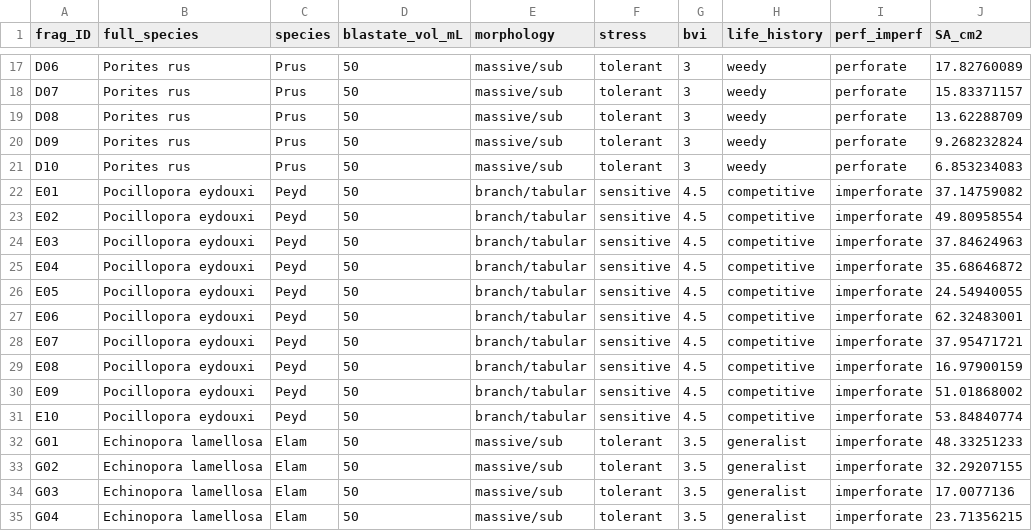
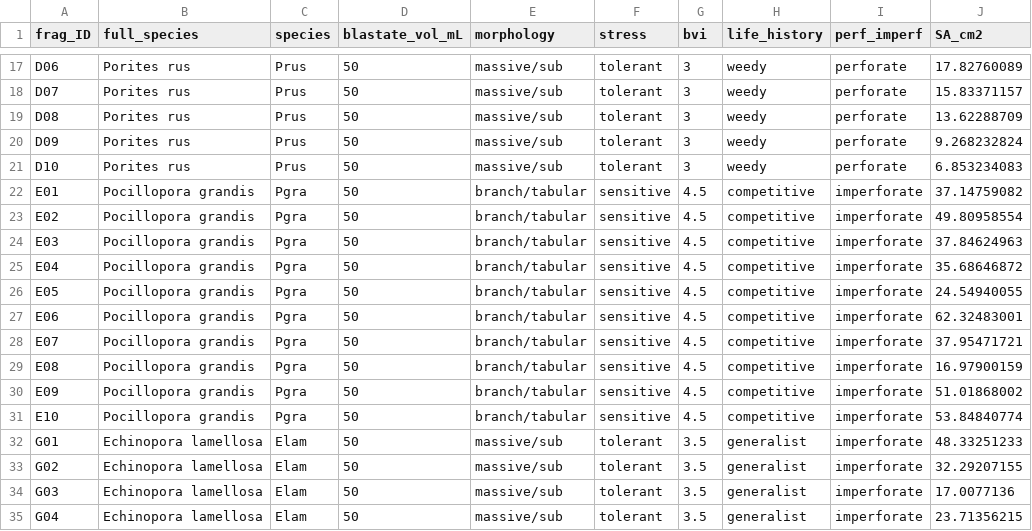
Before and after one commit to njsilbiger/Oki_TPC_PI, a CSV file: Data/Physiology/Physio_meta_all.csv, drawn as a sheet; only a part is shown, gaps mark what is left out.

Commit message:
physio updates

```diff
--- a/Data/Physiology/Physio_meta_all.csv
+++ b/Data/Physiology/Physio_meta_all.csv
@@ -21,12 +21,12 @@ D09,Porites rus,Prus,50,massive/sub,tolerant,3,weedy,perforate,9.268232824
 D10,Porites rus,Prus,50,massive/sub,tolerant,3,weedy,perforate,6.853234083
-E01,Pocillopora eydouxi,Peyd,50,branch/tabular,sensitive,4.5,competitive,imperforate,37.14759082
-E02,Pocillopora eydouxi,Peyd,50,branch/tabular,sensitive,4.5,competitive,imperforate,49.80958554
-E03,Pocillopora eydouxi,Peyd,50,branch/tabular,sensitive,4.5,competitive,imperforate,37.84624963
-E04,Pocillopora eydouxi,Peyd,50,branch/tabular,sensitive,4.5,competitive,imperforate,35.68646872
-E05,Pocillopora eydouxi,Peyd,50,branch/tabular,sensitive,4.5,competitive,imperforate,24.54940055
-E06,Pocillopora eydouxi,Peyd,50,branch/tabular,sensitive,4.5,competitive,imperforate,62.32483001
-E07,Pocillopora eydouxi,Peyd,50,branch/tabular,sensitive,4.5,competitive,imperforate,37.95471721
-E08,Pocillopora eydouxi,Peyd,50,branch/tabular,sensitive,4.5,competitive,imperforate,16.97900159
-E09,Pocillopora eydouxi,Peyd,50,branch/tabular,sensitive,4.5,competitive,imperforate,51.01868002
-E10,Pocillopora eydouxi,Peyd,50,branch/tabular,sensitive,4.5,competitive,imperforate,53.84840774
+E01,Pocillopora grandis,Pgra,50,branch/tabular,sensitive,4.5,competitive,imperforate,37.14759082
+E02,Pocillopora grandis,Pgra,50,branch/tabular,sensitive,4.5,competitive,imperforate,49.80958554
+E03,Pocillopora grandis,Pgra,50,branch/tabular,sensitive,4.5,competitive,imperforate,37.84624963
+E04,Pocillopora grandis,Pgra,50,branch/tabular,sensitive,4.5,competitive,imperforate,35.68646872
+E05,Pocillopora grandis,Pgra,50,branch/tabular,sensitive,4.5,competitive,imperforate,24.54940055
+E06,Pocillopora grandis,Pgra,50,branch/tabular,sensitive,4.5,competitive,imperforate,62.32483001
+E07,Pocillopora grandis,Pgra,50,branch/tabular,sensitive,4.5,competitive,imperforate,37.95471721
+E08,Pocillopora grandis,Pgra,50,branch/tabular,sensitive,4.5,competitive,imperforate,16.97900159
+E09,Pocillopora grandis,Pgra,50,branch/tabular,sensitive,4.5,competitive,imperforate,51.01868002
+E10,Pocillopora grandis,Pgra,50,branch/tabular,sensitive,4.5,competitive,imperforate,53.84840774
 G01,Echinopora lamellosa,Elam,50,massive/sub,tolerant,3.5,generalist,imperforate,48.33251233
```
Also changed, not shown: 7 other files.
